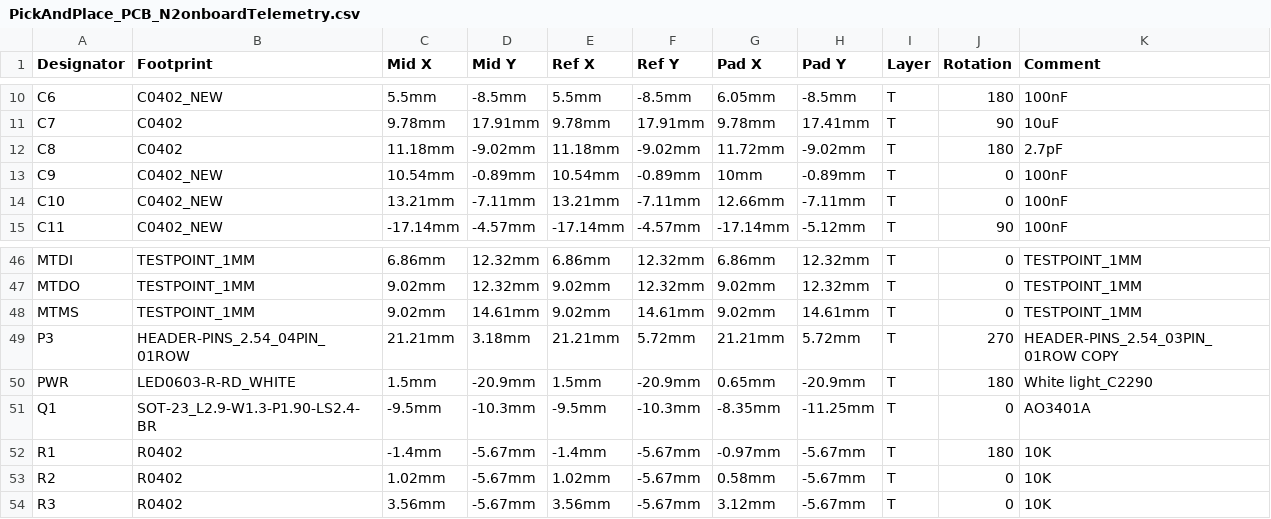
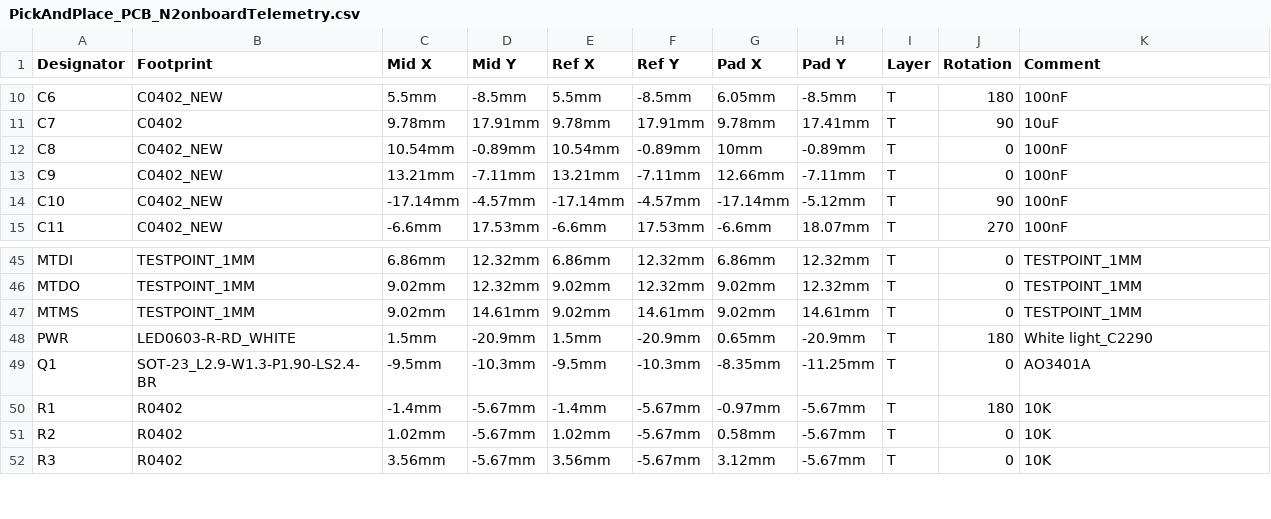
Before and after one commit to nakujaproject/N2-onboardTelemetryComputer, a CSV file: production/PickAndPlace_PCB_N2onboardTelemetry.csv, drawn as a sheet; only a part is shown, gaps mark what is left out; removed rows and columns are numbered as before the commit, all else as after; the diff covers the shown part only; the diff names each change by its address in the sheet, - before the commit and + after, or states it on an @@ line.

Commit message:
Production files
Signed-off-by: 0x6f736f646f <blackd0t@protonmail.com>

```diff
--- a/production/PickAndPlace_PCB_N2onboardTelemetry.csv
+++ b/production/PickAndPlace_PCB_N2onboardTelemetry.csv
-B12 (Footprint): C0402
+B12 (Footprint): C0402_NEW
-C12 (Mid X): 11.18mm
+C12 (Mid X): 10.54mm
-D12 (Mid Y): -9.02mm
+D12 (Mid Y): -0.89mm
-E12 (Ref X): 11.18mm
+E12 (Ref X): 10.54mm
-F12 (Ref Y): -9.02mm
+F12 (Ref Y): -0.89mm
-G12 (Pad X): 11.72mm
+G12 (Pad X): 10mm
-H12 (Pad Y): -9.02mm
+H12 (Pad Y): -0.89mm
-J12 (Rotation): 180
+J12 (Rotation): 0
-K12 (Comment): 2.7pF
+K12 (Comment): 100nF
-C13 (Mid X): 10.54mm
+C13 (Mid X): 13.21mm
-D13 (Mid Y): -0.89mm
+D13 (Mid Y): -7.11mm
-E13 (Ref X): 10.54mm
+E13 (Ref X): 13.21mm
-F13 (Ref Y): -0.89mm
+F13 (Ref Y): -7.11mm
-G13 (Pad X): 10mm
+G13 (Pad X): 12.66mm
-H13 (Pad Y): -0.89mm
+H13 (Pad Y): -7.11mm
-C14 (Mid X): 13.21mm
+C14 (Mid X): -17.14mm
-D14 (Mid Y): -7.11mm
+D14 (Mid Y): -4.57mm
-E14 (Ref X): 13.21mm
+E14 (Ref X): -17.14mm
-F14 (Ref Y): -7.11mm
+F14 (Ref Y): -4.57mm
-G14 (Pad X): 12.66mm
+G14 (Pad X): -17.14mm
-H14 (Pad Y): -7.11mm
+H14 (Pad Y): -5.12mm
-J14 (Rotation): 0
+J14 (Rotation): 90
-C15 (Mid X): -17.14mm
+C15 (Mid X): -6.6mm
-D15 (Mid Y): -4.57mm
+D15 (Mid Y): 17.53mm
-E15 (Ref X): -17.14mm
+E15 (Ref X): -6.6mm
-F15 (Ref Y): -4.57mm
+F15 (Ref Y): 17.53mm
-G15 (Pad X): -17.14mm
+G15 (Pad X): -6.6mm
-H15 (Pad Y): -5.12mm
+H15 (Pad Y): 18.07mm
-J15 (Rotation): 90
+J15 (Rotation): 270
-row 49: P3 | HEADER-PINS_2.54_04PIN_01ROW | 21.21mm | 3.18mm | 21.21mm | 5.72mm | 21.21mm | 5.72mm | T | 270 | HEADER-PINS_2.54_03PIN_01ROW COPY
```
Also changed, not shown: 1 added row, 2 removed rows and 108 edited cells elsewhere in this file, production/BOM_N2onboardTelemetry.csv, 13 other files.
